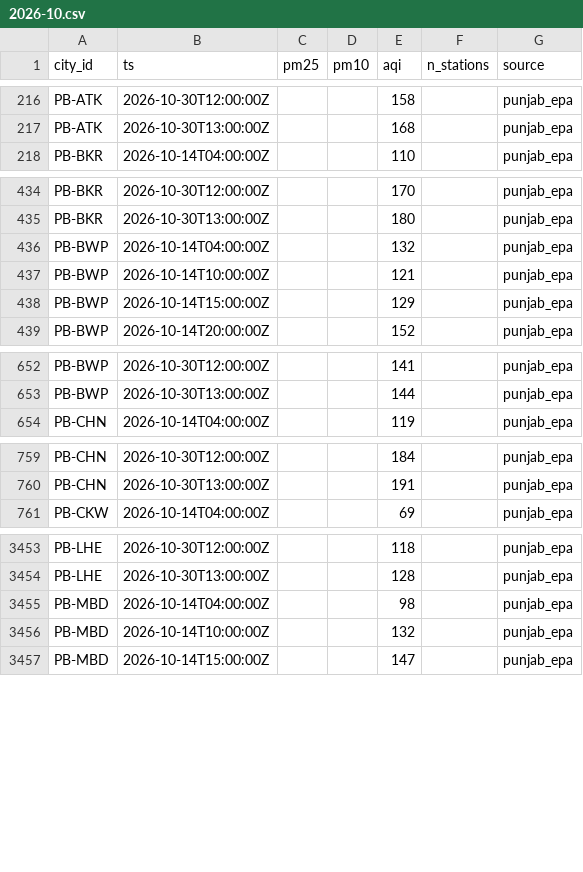
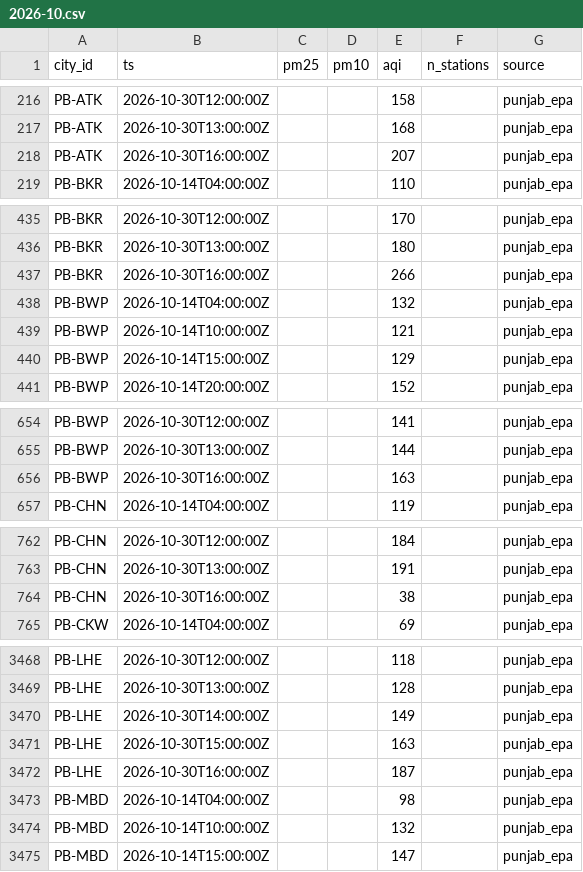
Before and after one commit to Xftab/airlume, a CSV file: data/archive/city_hourly/punjab_epa/2026-10.csv, drawn as a sheet; only a part is shown, gaps mark what is left out; the diff covers the shown part only; the diff names each change by its address in the sheet, - before the commit and + after, or states it on an @@ line.

```diff
--- a/data/archive/city_hourly/punjab_epa/2026-10.csv
+++ b/data/archive/city_hourly/punjab_epa/2026-10.csv
+row 218: PB-ATK | 2026-10-30T16:00:00Z |  |  | 207 |  | punjab_epa
+row 437: PB-BKR | 2026-10-30T16:00:00Z |  |  | 266 |  | punjab_epa
+row 656: PB-BWP | 2026-10-30T16:00:00Z |  |  | 163 |  | punjab_epa
+row 764: PB-CHN | 2026-10-30T16:00:00Z |  |  | 38 |  | punjab_epa
+row 3470: PB-LHE | 2026-10-30T14:00:00Z |  |  | 149 |  | punjab_epa
+row 3471: PB-LHE | 2026-10-30T15:00:00Z |  |  | 163 |  | punjab_epa
+row 3472: PB-LHE | 2026-10-30T16:00:00Z |  |  | 187 |  | punjab_epa
```
Also changed, not shown: 26 added rows elsewhere in this file, data/archive/forecasts/open_meteo_cams_forecast/2026-10.csv, data/archive/forecasts/punjab_epa_forecast/2026-10.csv, 1 other file.
